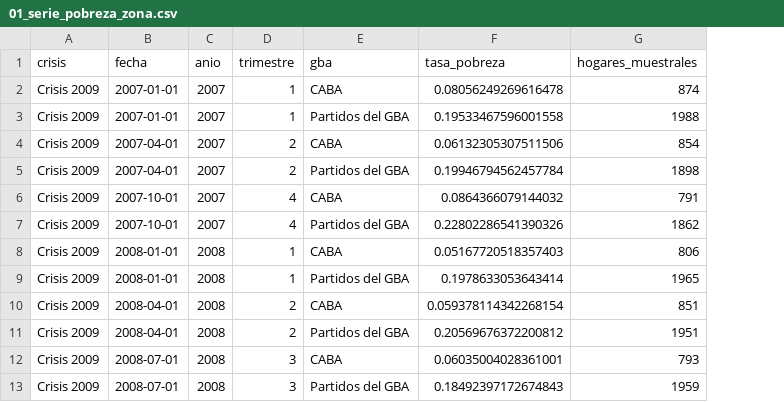
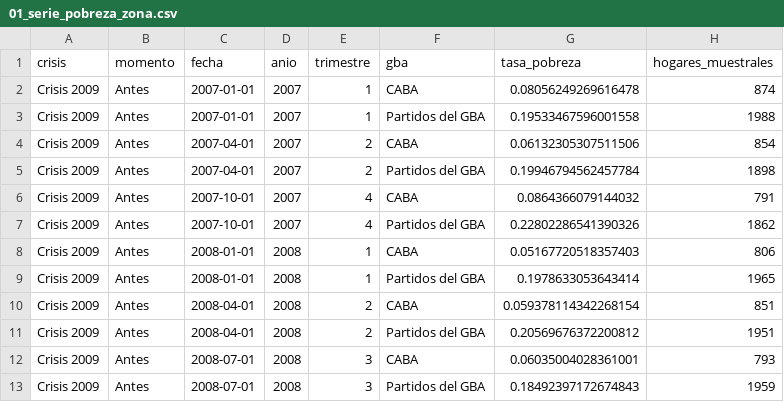
Before and after one commit to abrilweinbaur/ProyectoFinalMDV2026, a CSV file: output/tablas/graficos/01_serie_pobreza_zona.csv, drawn as a sheet; only a part is shown; the diff names each change by its address in the sheet, - before the commit and + after, or states it on an @@ line.

```diff
--- a/output/tablas/graficos/01_serie_pobreza_zona.csv
+++ b/output/tablas/graficos/01_serie_pobreza_zona.csv
+column B (momento), rows 2-13: all Antes
```
Also changed, not shown: output/tablas/graficos/03_brecha_territorial.csv, output/tablas/graficos/06_menores_y_pobreza.csv, 12 other files.
